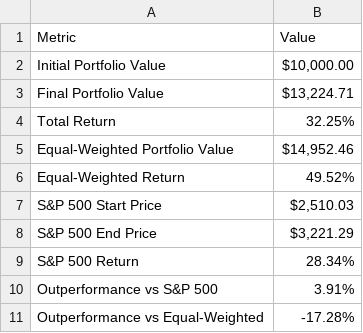
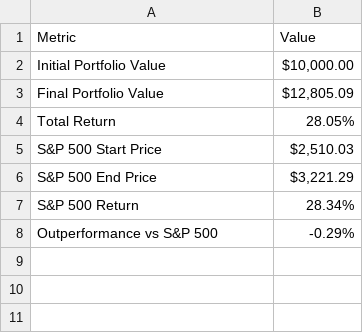
Before and after one commit to imanzaf/ifte4-finanalytics-exp, a CSV file: results/results_summary.csv, drawn as a sheet.

```diff
--- a/results/results_summary.csv
+++ b/results/results_summary.csv
@@ -2,6 +2,4 @@ Metric,Value
 Initial Portfolio Value,"$10,000.00"
-Final Portfolio Value,"$13,224.71"
-Total Return,32.25%
-Equal-Weighted Portfolio Value,"$14,952.46"
-Equal-Weighted Return,49.52%
+Final Portfolio Value,"$12,805.09"
+Total Return,28.05%
 S&P 500 Start Price,"$2,510.03"
@@ -9,3 +7,2 @@ S&P 500 End Price,"$3,221.29"
 S&P 500 Return,28.34%
-Outperformance vs S&P 500,3.91%
-Outperformance vs Equal-Weighted,-17.28%
+Outperformance vs S&P 500,-0.29%
```
Also changed, not shown: results/position_history.csv, 14 other files.
